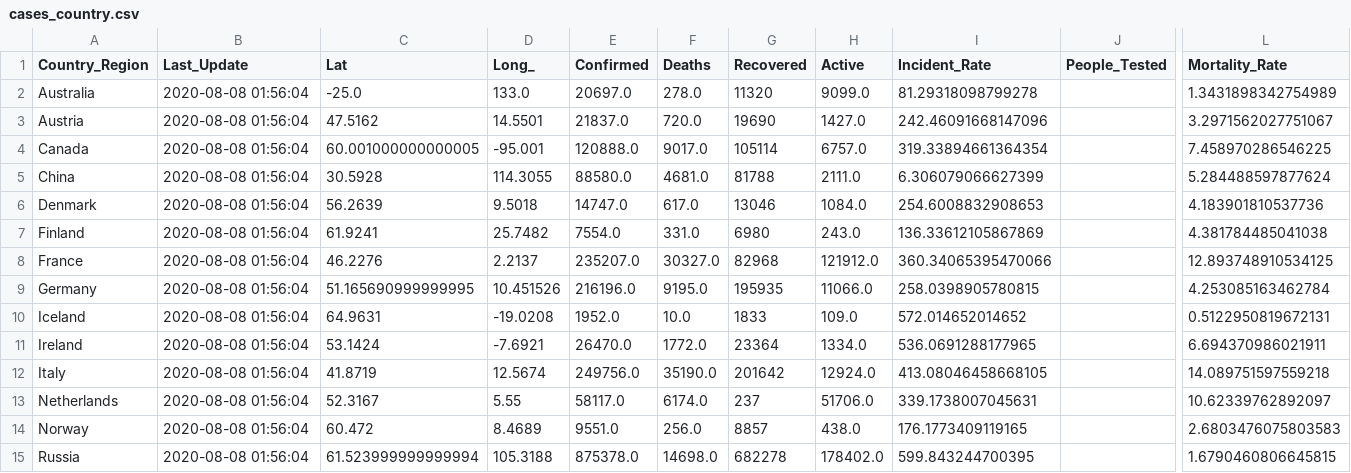
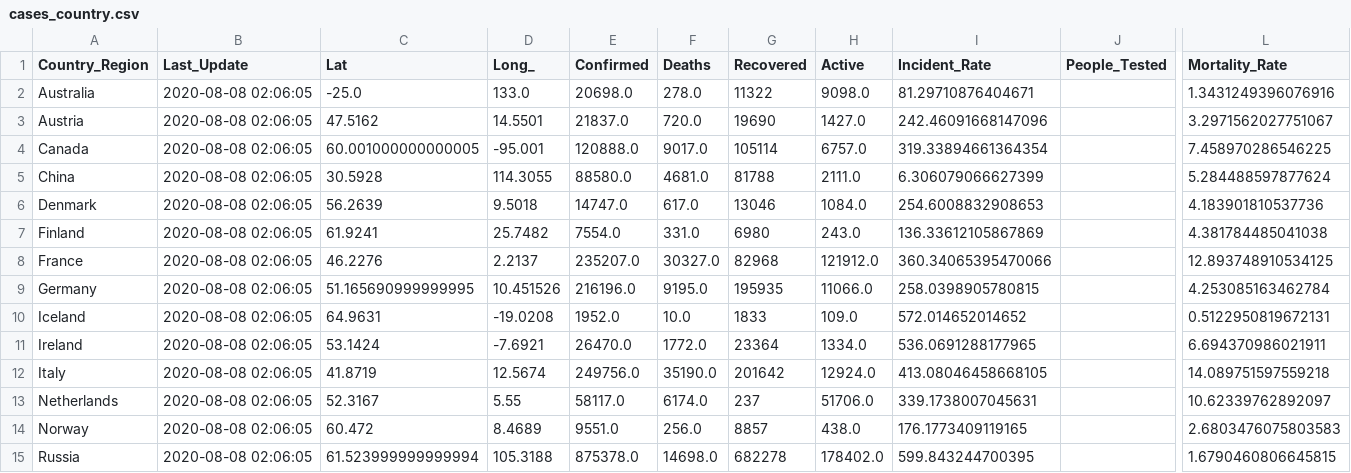
Before and after one commit to jhu-covid-devops/COVID-19, a CSV file: data/cases_country.csv, drawn as a sheet; only a part is shown, gaps mark what is left out; the diff covers the shown part only; the diff names each change by its address in the sheet, - before the commit and + after, or states it on an @@ line.

```diff
--- a/data/cases_country.csv
+++ b/data/cases_country.csv
-B2:B15 (Last_Update): 2020-08-08 01:56:04
+B2:B15 (Last_Update): 2020-08-08 02:06:05
-E2 (Confirmed): 20697.0
+E2 (Confirmed): 20698.0
-G2 (Recovered): 11320
+G2 (Recovered): 11322
-H2 (Active): 9099.0
+H2 (Active): 9098.0
-I2 (Incident_Rate): 81.29318098799278
+I2 (Incident_Rate): 81.29710876404671
-L2 (Mortality_Rate): 1.3431898342754989
+L2 (Mortality_Rate): 1.3431249396076916
```
Also changed, not shown: 174 edited cells elsewhere in this file, data/cases.csv, data/cases_state.csv, 1 other file.
